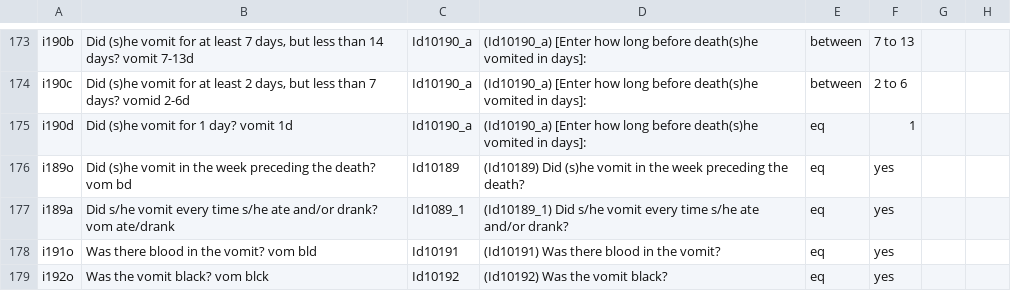
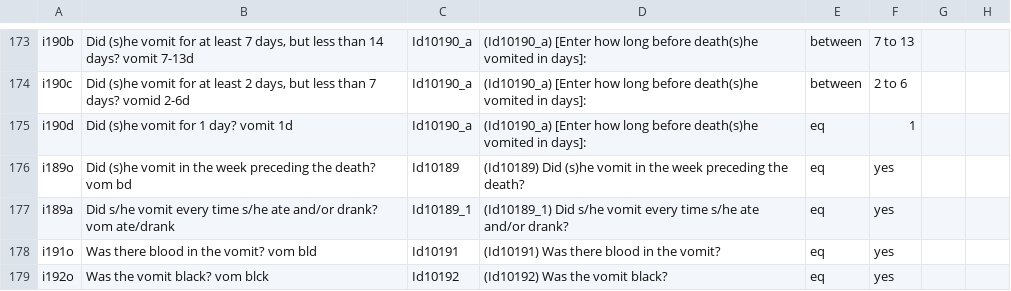
Before and after one commit to verbal-autopsy-software/pyCrossVA, a CSV file: pycrossva/resources/mapping_configuration_files/2022WHOv0101_to_InSilicoVA_2022.csv, drawn as a sheet; only a part is shown, gaps mark what is left out.

Commit message:
fixed bugs with running 2022 data

```diff
--- a/pycrossva/resources/mapping_configuration_files/2022WHOv0101_to_InSilicoVA_2022.csv
+++ b/pycrossva/resources/mapping_configuration_files/2022WHOv0101_to_InSilicoVA_2022.csv
@@ -176,3 +176,3 @@ i190d,Did (s)he vomit for 1 day? vomit 1d,Id10190_a,(Id10190_a) [Enter how long
 i189o,Did (s)he vomit in the week preceding the death? vom bd,Id10189,(Id10189) Did (s)he vomit in the week preceding the death?,eq,yes,,
-i189a,Did s/he vomit every time s/he ate and/or drank? vom ate/drank,Id1089_1,(Id10189_1) Did s/he vomit every time s/he ate and/or drank?,eq,yes,,
+i189a,Did s/he vomit every time s/he ate and/or drank? vom ate/drank,Id10189_1,(Id10189_1) Did s/he vomit every time s/he ate and/or drank?,eq,yes,,
 i191o,Was there blood in the vomit?  vom bld,Id10191,(Id10191) Was there blood in the vomit?,eq,yes,,
```
Also changed, not shown: 2 other files.
